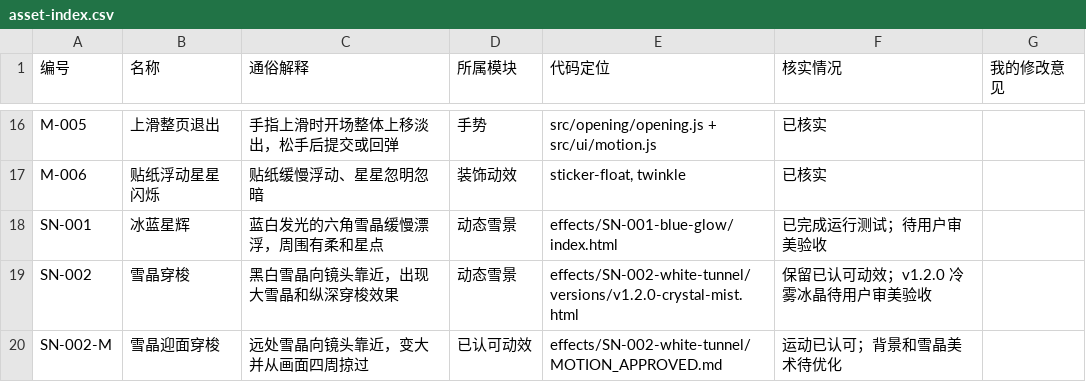
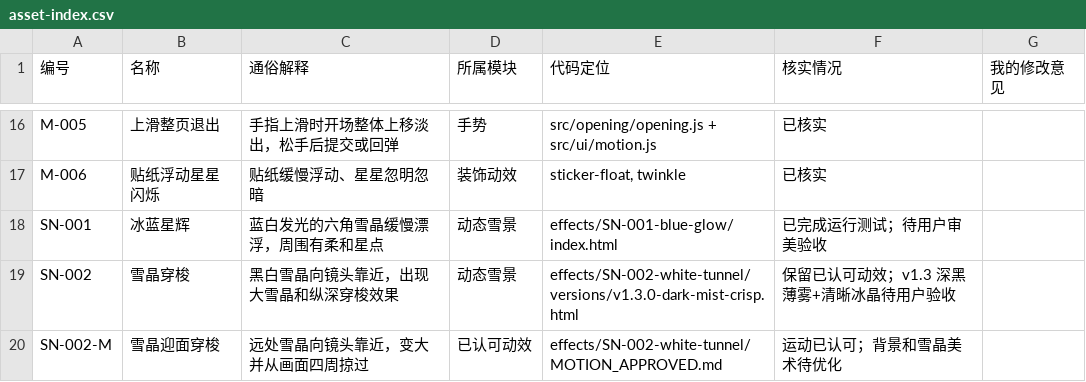
Before and after one commit to velunelle/Vespera-Canvas, a CSV file: assets/asset-index.csv, drawn as a sheet; only a part is shown, gaps mark what is left out.

Commit message:
Index SN-002 v1.3 and preserve reviewed older versions

```diff
--- a/assets/asset-index.csv
+++ b/assets/asset-index.csv
@@ -18,3 +18,3 @@
 "SN-001","冰蓝星辉","蓝白发光的六角雪晶缓慢漂浮，周围有柔和星点","动态雪景","effects/SN-001-blue-glow/index.html","已完成运行测试；待用户审美验收",""
-"SN-002","雪晶穿梭","黑白雪晶向镜头靠近，出现大雪晶和纵深穿梭效果","动态雪景","effects/SN-002-white-tunnel/versions/v1.2.0-crystal-mist.html","保留已认可动效；v1.2.0 冷雾冰晶待用户审美验收",""
+"SN-002","雪晶穿梭","黑白雪晶向镜头靠近，出现大雪晶和纵深穿梭效果","动态雪景","effects/SN-002-white-tunnel/versions/v1.3.0-dark-mist-crisp.html","保留已认可动效；v1.3 深黑薄雾+清晰冰晶待用户验收",""
 "SN-002-M","雪晶迎面穿梭","远处雪晶向镜头靠近，变大并从画面四周掠过","已认可动效","effects/SN-002-white-tunnel/MOTION_APPROVED.md","运动已认可；背景和雪晶美术待优化",""
```
